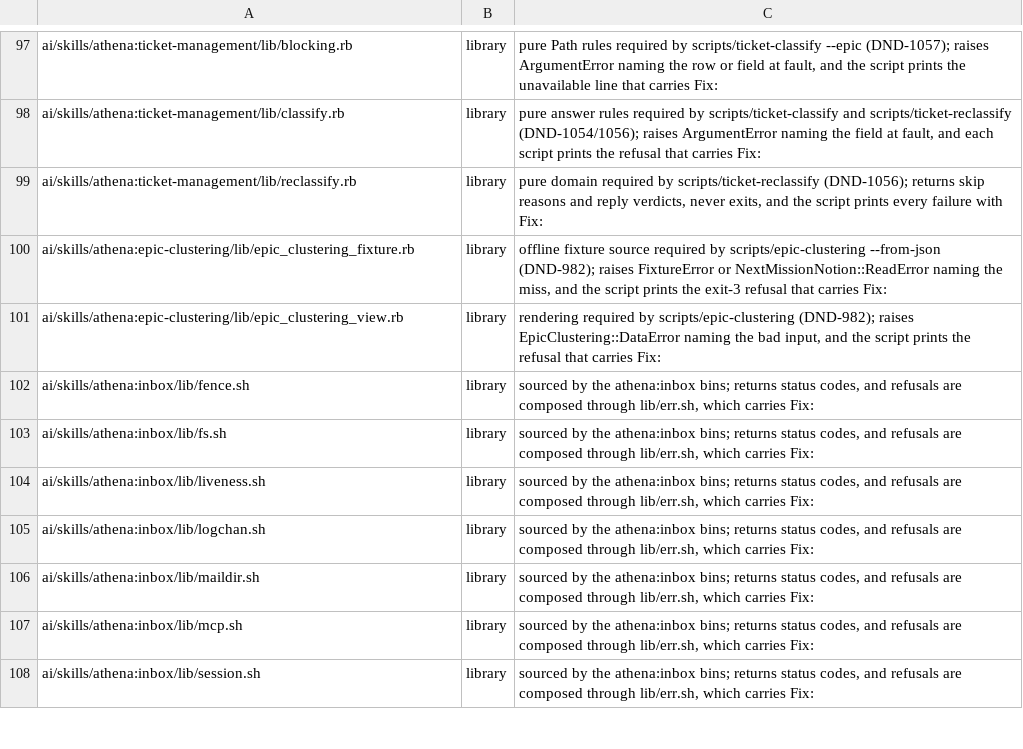
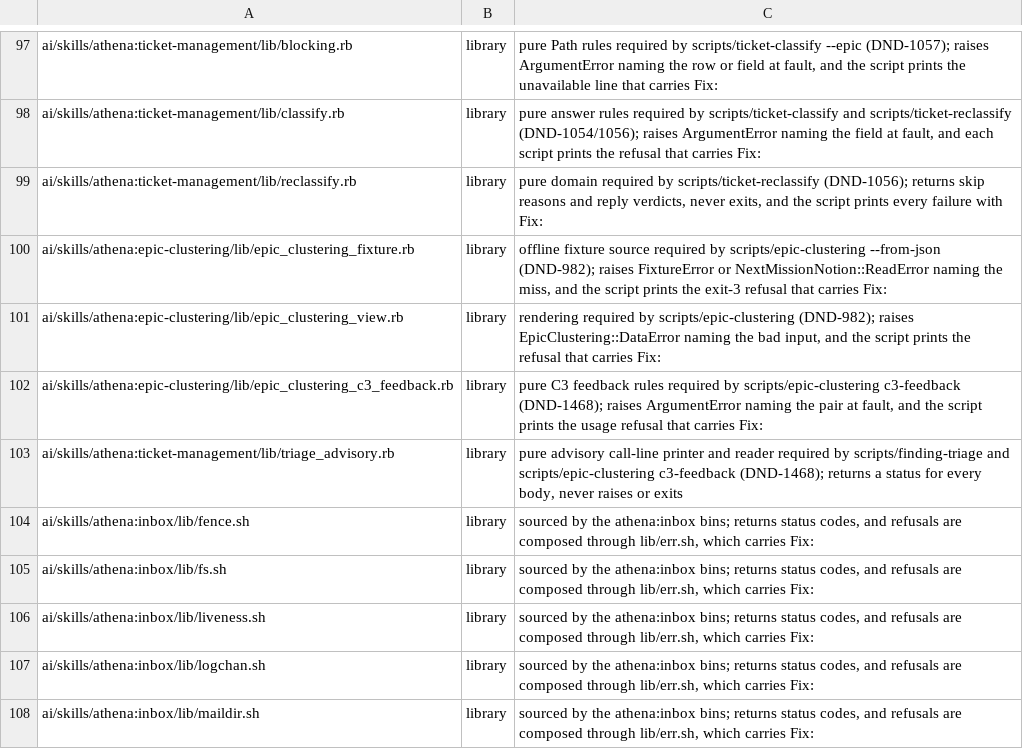
Before and after one commit to CJPoll/custom, a TSV file: ai/guard-classification.tsv, drawn as a sheet; only a part is shown, gaps mark what is left out; the shorter side is filled out with more unchanged rows.

```diff
--- a/ai/guard-classification.tsv
+++ b/ai/guard-classification.tsv
@@ -101,2 +101,4 @@ ai/skills/athena:epic-clustering/lib/epic_clustering_fixture.rb	library	offline
 ai/skills/athena:epic-clustering/lib/epic_clustering_view.rb	library	rendering required by scripts/epic-clustering (DND-982); raises EpicClustering::DataError naming the bad input, and the script prints the refusal that carries Fix:
+ai/skills/athena:epic-clustering/lib/epic_clustering_c3_feedback.rb	library	pure C3 feedback rules required by scripts/epic-clustering c3-feedback (DND-1468); raises ArgumentError naming the pair at fault, and the script prints the usage refusal that carries Fix:
+ai/skills/athena:ticket-management/lib/triage_advisory.rb	library	pure advisory call-line printer and reader required by scripts/finding-triage and scripts/epic-clustering c3-feedback (DND-1468); returns a status for every body, never raises or exits
 ai/skills/athena:inbox/lib/fence.sh	library	sourced by the athena:inbox bins; returns status codes, and refusals are composed through lib/err.sh, which carries Fix:
```
Also changed, not shown: 11 other files.
